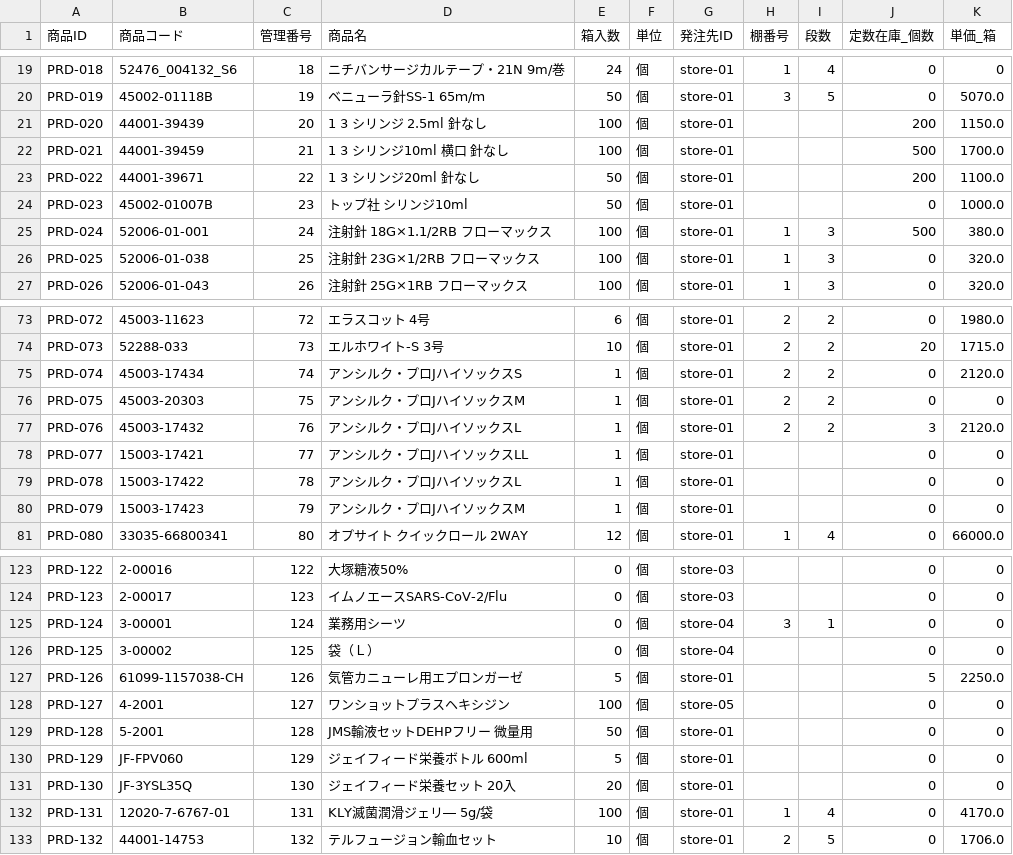
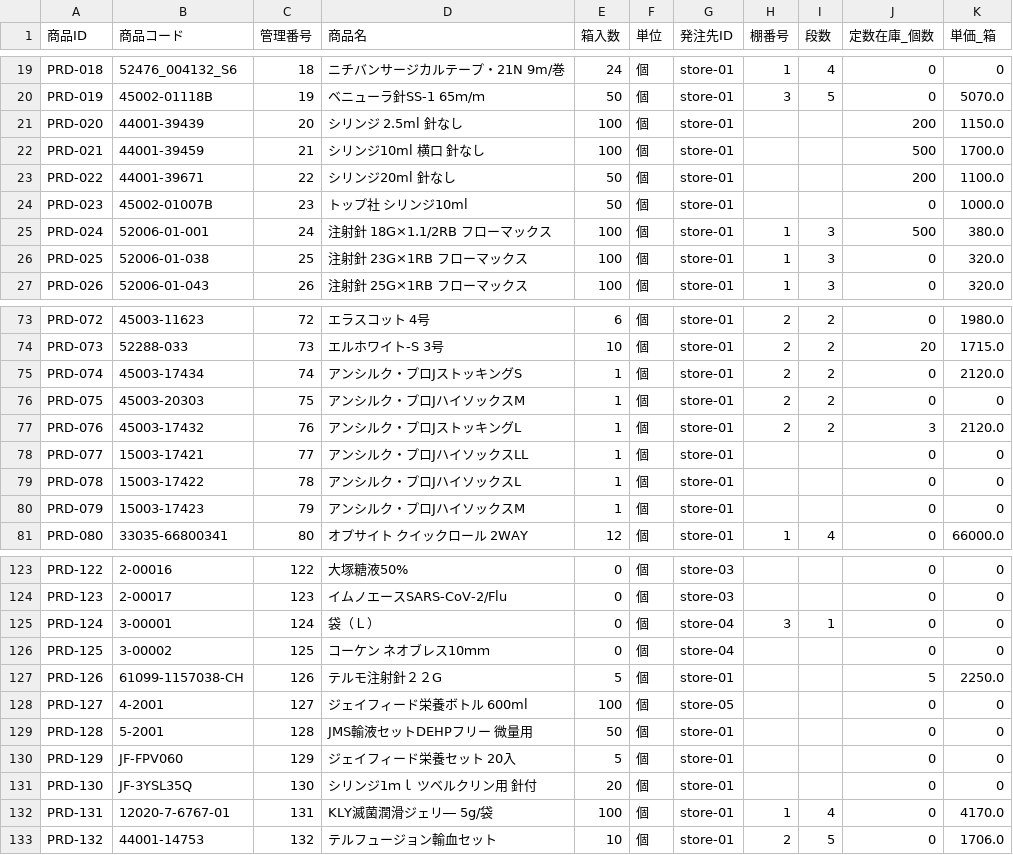
Before and after one commit to KurochanMasayan/sobani-dx, a CSV file: projects/medical-supplies-appsheet/data-model/csv-data/masters/商品マスタ.csv, drawn as a sheet; only a part is shown, gaps mark what is left out; the diff covers the shown part only.

```diff
--- a/projects/medical-supplies-appsheet/data-model/csv-data/masters/商品マスタ.csv
+++ b/projects/medical-supplies-appsheet/data-model/csv-data/masters/商品マスタ.csv
@@ -20,8 +20,8 @@ PRD-018,52476_004132_S6,18,ニチバンサージカルテープ・21N 9m/巻,24,
 PRD-019,45002-01118B,19,ベニューラ針SS-1　65ｍ/ｍ,50,個,store-01,3,5,0,5070.0
-PRD-020,44001-39439,20,1 3 シリンジ 2.5ml 針なし,100,個,store-01,,,200,1150.0
-PRD-021,44001-39459,21,1 3 シリンジ10ml 横口　針なし,100,個,store-01,,,500,1700.0
-PRD-022,44001-39671,22,1 3 シリンジ20ml 針なし,50,個,store-01,,,200,1100.0
+PRD-020,44001-39439,20,シリンジ 2.5ml  針なし,100,個,store-01,,,200,1150.0
+PRD-021,44001-39459,21,シリンジ10ml 　横口　針なし,100,個,store-01,,,500,1700.0
+PRD-022,44001-39671,22,シリンジ20ml 　針なし,50,個,store-01,,,200,1100.0
 PRD-023,45002-01007B,23,トップ社　シリンジ10ml,50,個,store-01,,,0,1000.0
 PRD-024,52006-01-001,24,注射針 18G×1.1/2RB　フローマックス,100,個,store-01,1,3,500,380.0
-PRD-025,52006-01-038,25,注射針 23G×1/2RB　フローマックス,100,個,store-01,1,3,0,320.0
+PRD-025,52006-01-038,25,注射針 23G×1RB　フローマックス,100,個,store-01,1,3,0,320.0
 PRD-026,52006-01-043,26,注射針 25G×1RB　フローマックス,100,個,store-01,1,3,0,320.0
@@ -74,8 +74,8 @@ PRD-072,45003-11623,72,エラスコット 4号,6,個,store-01,2,2,0,1980.0
 PRD-073,52288-033,73,エルホワイト-S　3号,10,個,store-01,2,2,20,1715.0
-PRD-074,45003-17434,74,アンシルク・プロJハイソックスS,1,個,store-01,2,2,0,2120.0
+PRD-074,45003-17434,74,アンシルク・プロJストッキングS,1,個,store-01,2,2,0,2120.0
 PRD-075,45003-20303,75,アンシルク・プロJハイソックスM,1,個,store-01,2,2,0,0
-PRD-076,45003-17432,76,アンシルク・プロJハイソックスL,1,個,store-01,2,2,3,2120.0
+PRD-076,45003-17432,76,アンシルク・プロJストッキングL,1,個,store-01,2,2,3,2120.0
 PRD-077,15003-17421,77,アンシルク・プロJハイソックスLL,1,個,store-01,,,0,0
 PRD-078,15003-17422,78,アンシルク・プロJハイソックスL,1,個,store-01,,,0,0
-PRD-079,15003-17423,79,アンシルク・プロJハイソックスⅯ,1,個,store-01,,,0,0
+PRD-079,15003-17423,79,アンシルク・プロJハイソックスM,1,個,store-01,,,0,0
 PRD-080,33035-66800341,80,オプサイト　クイックロール 2WAY,12,個,store-01,1,4,0,66000.0
@@ -124,9 +124,9 @@ PRD-122,2-00016,122,大塚糖液50%,0,個,store-03,,,0,0
 PRD-123,2-00017,123,イムノエースSARS-CoV-2/Flu,0,個,store-03,,,0,0
-PRD-124,3-00001,124,業務用シーツ,0,個,store-04,3,1,0,0
-PRD-125,3-00002,125,袋（Ｌ）,0,個,store-04,,,0,0
-PRD-126,61099-1157038-CH,126,気管カニューレ用エプロンガーゼ,5,個,store-01,,,5,2250.0
-PRD-127,4-2001,127,ワンショットプラスヘキシジン,100,個,store-05,,,0,0
+PRD-124,3-00001,124,袋（Ｌ）,0,個,store-04,3,1,0,0
+PRD-125,3-00002,125,コーケン　ネオブレス10ｍｍ,0,個,store-04,,,0,0
+PRD-126,61099-1157038-CH,126,テルモ注射針２２G,5,個,store-01,,,5,2250.0
+PRD-127,4-2001,127,ジェイフィード栄養ボトル　600ml,100,個,store-05,,,0,0
 PRD-128,5-2001,128,JMS輸液セットDEHPフリー　微量用,50,個,store-01,,,0,0
-PRD-129,JF-FPV060,129,ジェイフィード栄養ボトル　600ml,5,個,store-01,,,0,0
-PRD-130,JF-3YSL35Q,130,ジェイフィード栄養セット　20入,20,個,store-01,,,0,0
+PRD-129,JF-FPV060,129,ジェイフィード栄養セット　20入,5,個,store-01,,,0,0
+PRD-130,JF-3YSL35Q,130,シリンジ1ｍｌ　ツベルクリン用　針付,20,個,store-01,,,0,0
 PRD-131,12020-7-6767-01,131,KLY滅菌潤滑ジェリ― 5g/袋,100,個,store-01,1,4,0,4170.0
```
Also changed, not shown: 1 edited cell elsewhere in this file.
